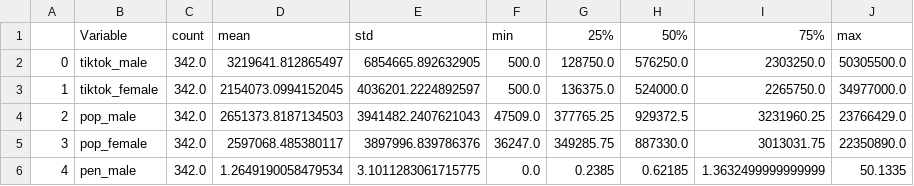
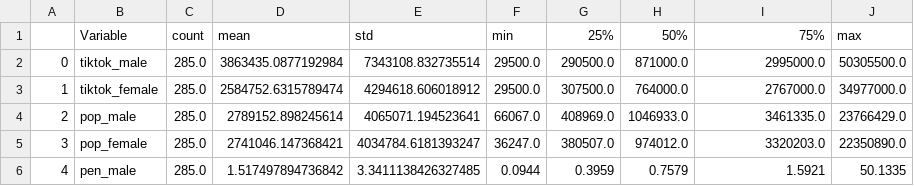
Before and after one commit to hschwed/PDSAI, a CSV file: outputs/summary_table.csv, drawn as a sheet; only a part is shown; the diff covers the shown part only.

```diff
--- a/outputs/summary_table.csv
+++ b/outputs/summary_table.csv
@@ -1,6 +1,6 @@
 ,Variable,count,mean,std,min,25%,50%,75%,max
-0,tiktok_male,342.0,3219641.812865497,6854665.892632905,500.0,128750.0,576250.0,2303250.0,50305500.0
-1,tiktok_female,342.0,2154073.0994152045,4036201.2224892597,500.0,136375.0,524000.0,2265750.0,34977000.0
-2,pop_male,342.0,2651373.8187134503,3941482.2407621043,47509.0,377765.25,929372.5,3231960.25,23766429.0
-3,pop_female,342.0,2597068.485380117,3897996.839786376,36247.0,349285.75,887330.0,3013031.75,22350890.0
-4,pen_male,342.0,1.2649190058479534,3.1011283061715775,0.0,0.2385,0.62185,1.3632499999999999,50.1335
+0,tiktok_male,285.0,3863435.0877192984,7343108.832735514,29500.0,290500.0,871000.0,2995000.0,50305500.0
+1,tiktok_female,285.0,2584752.6315789474,4294618.606018912,29500.0,307500.0,764000.0,2767000.0,34977000.0
+2,pop_male,285.0,2789152.898245614,4065071.194523641,66067.0,408969.0,1046933.0,3461335.0,23766429.0
+3,pop_female,285.0,2741046.147368421,4034784.6181393247,36247.0,380507.0,974012.0,3320203.0,22350890.0
+4,pen_male,285.0,1.517497894736842,3.3411138426327485,0.0944,0.3959,0.7579,1.5921,50.1335
```
Also changed, not shown: 59 edited cells elsewhere in this file, merged_pop.csv, outputs/penetration_by_bucket.csv, 10 other files.
